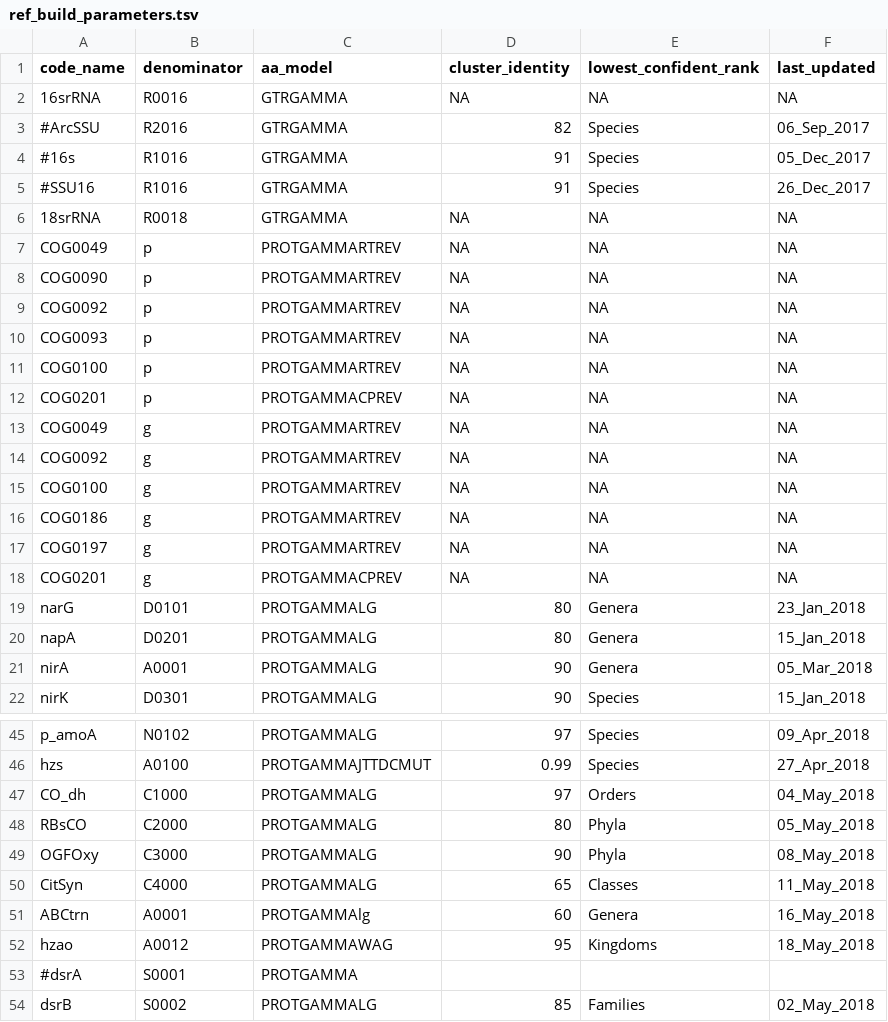
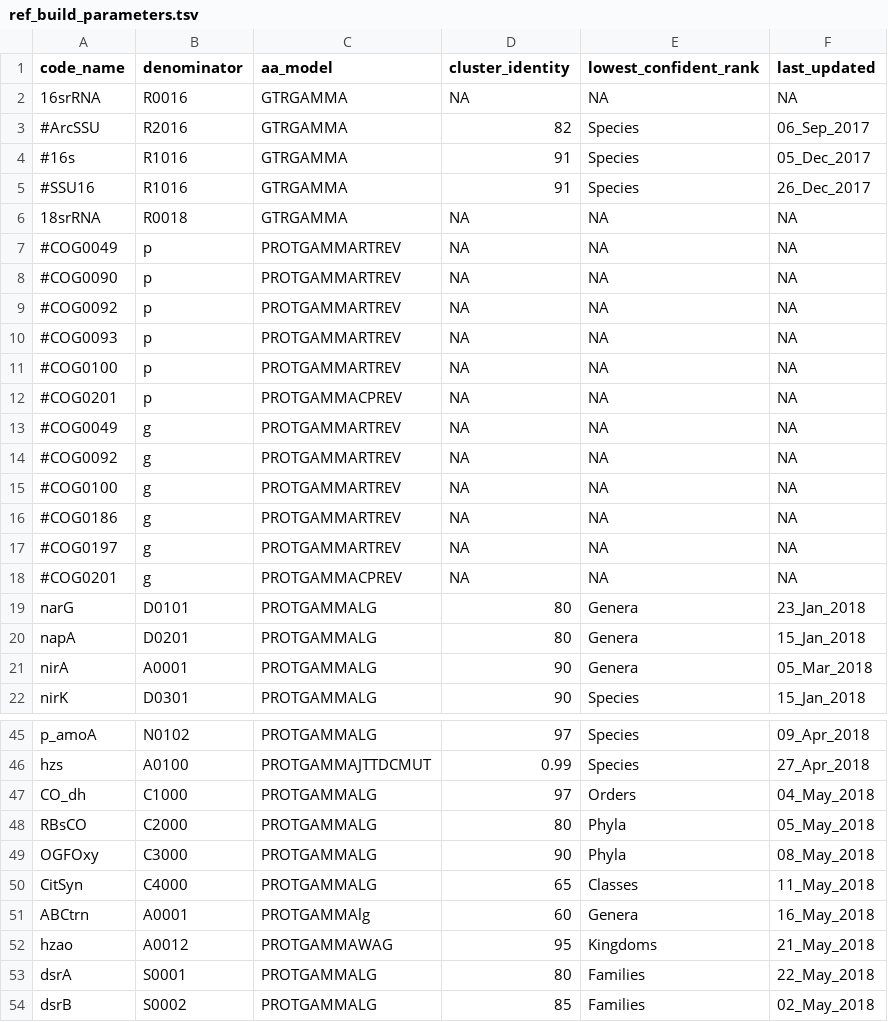
Before and after one commit to hallamlab/TreeSAPP, a TSV file: data/tree_data/ref_build_parameters.tsv, drawn as a sheet; only a part is shown, gaps mark what is left out.

```diff
--- a/data/tree_data/ref_build_parameters.tsv
+++ b/data/tree_data/ref_build_parameters.tsv
@@ -6,14 +6,14 @@ code_name	denominator	aa_model	cluster_identity	lowest_confident_rank	last_updat
 18srRNA	R0018	GTRGAMMA	NA	NA	NA
-COG0049	p	PROTGAMMARTREV	NA	NA	NA
-COG0090	p	PROTGAMMARTREV	NA	NA	NA
-COG0092	p	PROTGAMMARTREV	NA	NA	NA
-COG0093	p	PROTGAMMARTREV	NA	NA	NA
-COG0100	p	PROTGAMMARTREV	NA	NA	NA
-COG0201	p	PROTGAMMACPREV	NA	NA	NA
-COG0049	g	PROTGAMMARTREV	NA	NA	NA
-COG0092	g	PROTGAMMARTREV	NA	NA	NA
-COG0100	g	PROTGAMMARTREV	NA	NA	NA
-COG0186	g	PROTGAMMARTREV	NA	NA	NA
-COG0197	g	PROTGAMMARTREV	NA	NA	NA
-COG0201	g	PROTGAMMACPREV	NA	NA	NA
+#COG0049	p	PROTGAMMARTREV	NA	NA	NA
+#COG0090	p	PROTGAMMARTREV	NA	NA	NA
+#COG0092	p	PROTGAMMARTREV	NA	NA	NA
+#COG0093	p	PROTGAMMARTREV	NA	NA	NA
+#COG0100	p	PROTGAMMARTREV	NA	NA	NA
+#COG0201	p	PROTGAMMACPREV	NA	NA	NA
+#COG0049	g	PROTGAMMARTREV	NA	NA	NA
+#COG0092	g	PROTGAMMARTREV	NA	NA	NA
+#COG0100	g	PROTGAMMARTREV	NA	NA	NA
+#COG0186	g	PROTGAMMARTREV	NA	NA	NA
+#COG0197	g	PROTGAMMARTREV	NA	NA	NA
+#COG0201	g	PROTGAMMACPREV	NA	NA	NA
 narG	D0101	PROTGAMMALG	80	Genera	23_Jan_2018
@@ -51,4 +51,4 @@ CitSyn	C4000	PROTGAMMALG	65	Classes	11_May_2018
 ABCtrn	A0001	PROTGAMMAlg	60	Genera	16_May_2018
-hzao	A0012	PROTGAMMAWAG	95	Kingdoms	18_May_2018
-#dsrA	S0001	PROTGAMMA	
+hzao	A0012	PROTGAMMAWAG	95	Kingdoms	21_May_2018
+dsrA	S0001	PROTGAMMALG	80	Families	22_May_2018
 dsrB	S0002	PROTGAMMALG	85	Families	02_May_2018
```
Also changed, not shown: data/tree_data/cog_list.tsv, 5 other files.
